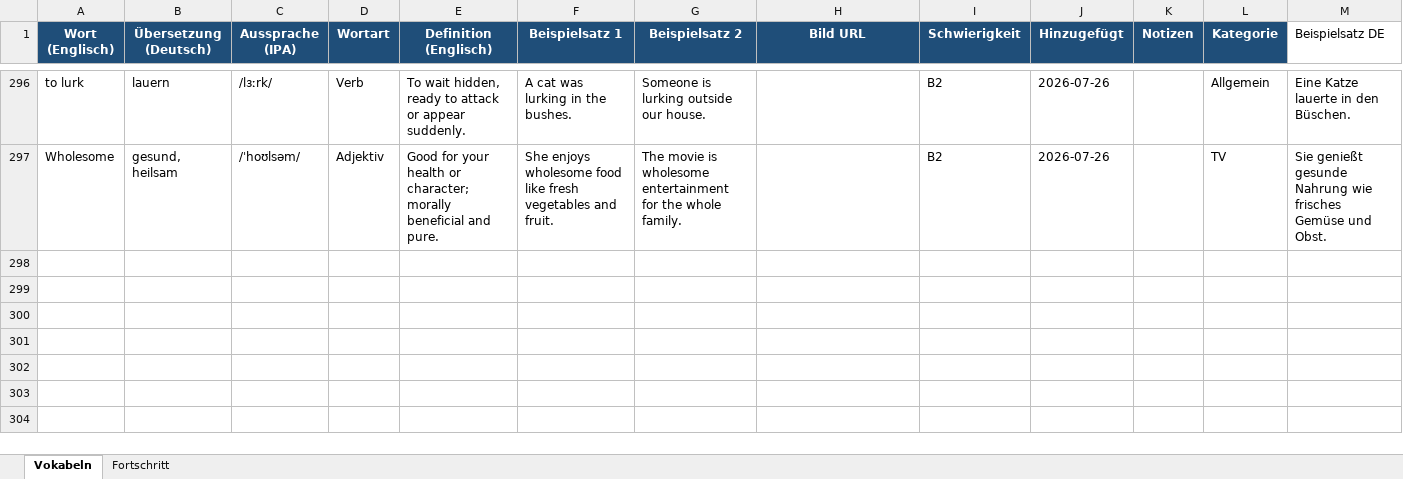
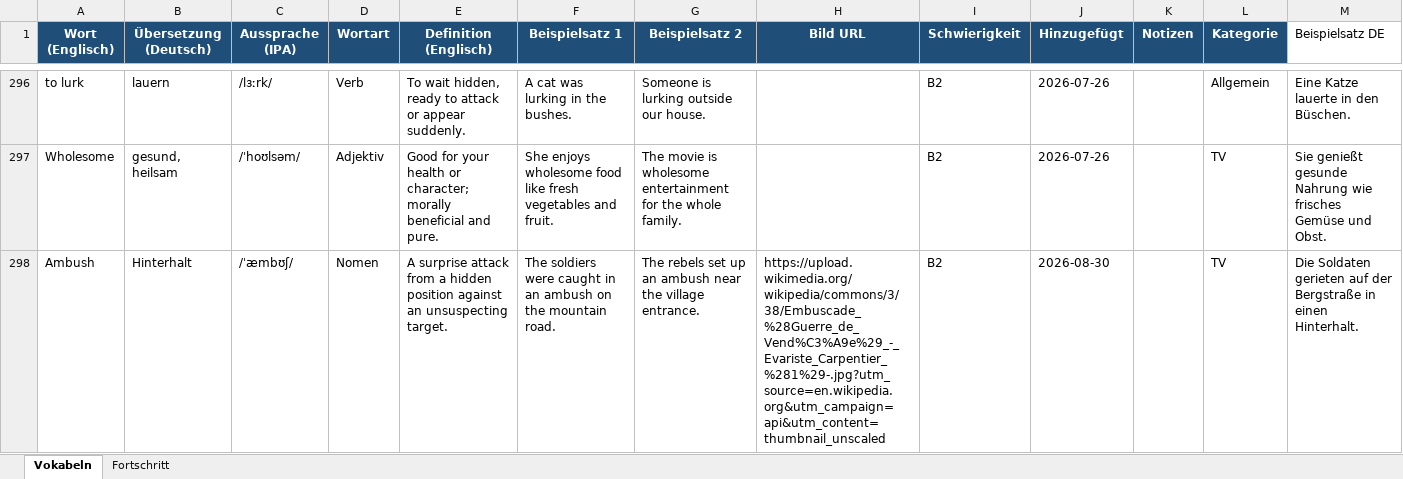
Before and after one commit to timlbclaude/Englishtrainer, an Excel workbook: vokabeln.xlsx, sheet Vokabeln, drawn as a sheet; only a part is shown, gaps mark what is left out; values as stored, in another font and other column widths than the file's, no borders; the diff names each change by its address in the sheet, - before the commit and + after, or states it on an @@ line.

Commit message:
ETA: Neues Wort aus Issue #54

```diff
--- a/vokabeln.xlsx (sheet Vokabeln)
+++ b/vokabeln.xlsx (sheet Vokabeln)
+row 298: Ambush | Hinterhalt | /ˈæmbʊʃ/ | Nomen | A surprise attack from a hidden position against an unsuspecting target. | The soldiers were caught in an ambush on the mountain road. | The rebels set up an ambush near the village entrance. | https://upload.wikimedia.org/wikipedia/commons/3/38/Embuscade_%28Guerre_de_Vend%C3%A9e%29_-_Evariste_Carpentier_%281%29-.jpg?utm_source=en.wikipedia.org&utm_campaign=api&utm_content=thumbnail_unscaled | B2 | 2026-08-30 |  | TV | Die Soldaten gerieten auf der Bergstraße in einen Hinterhalt.
```
Also changed, not shown: 1 other file.
